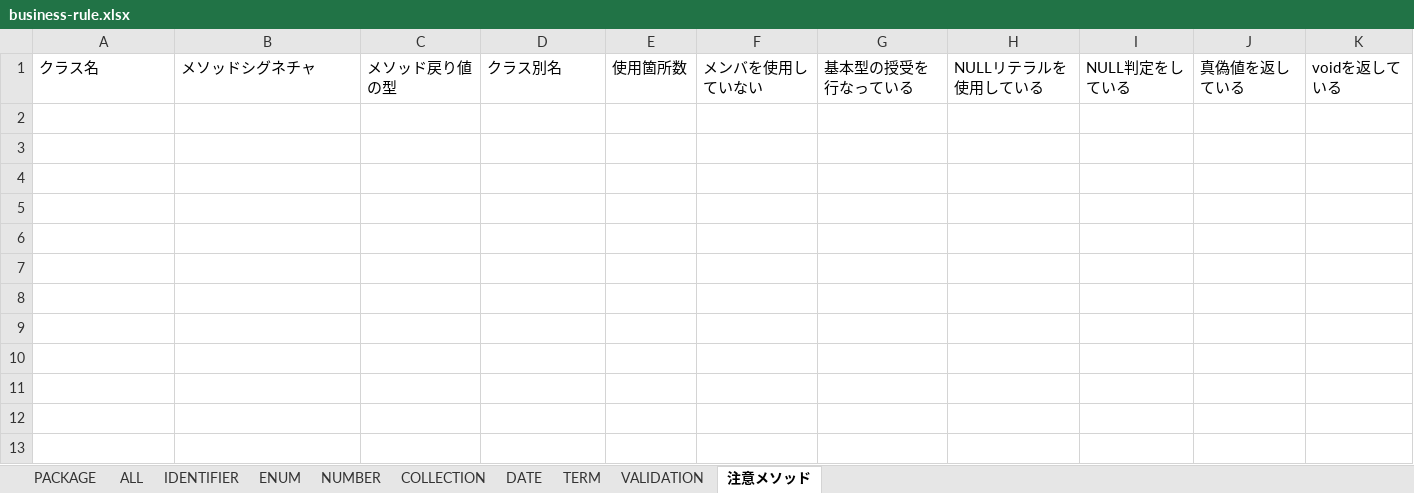
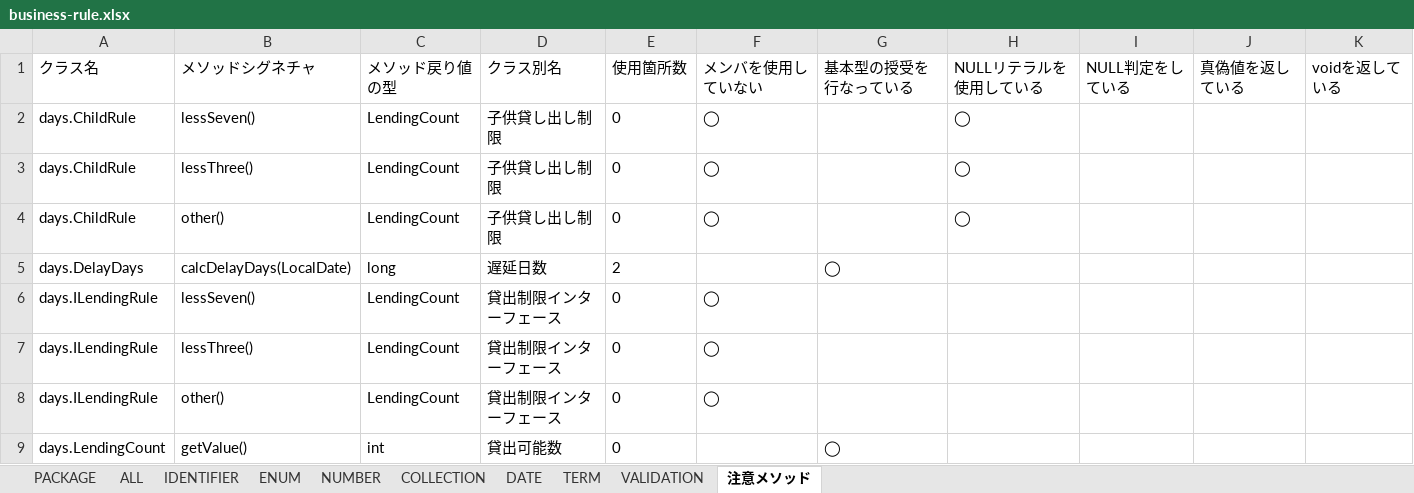
Before and after one commit to muto-jo/drr-juku-kadai, an Excel workbook: build/jig/business-rule.xlsx, sheet 注意メソッド, drawn as a sheet; values as stored, in another font and other column widths than the file's, no borders; the diff names each change by its address in the sheet, - before the commit and + after, or states it on an @@ line.

```diff
--- a/build/jig/business-rule.xlsx (sheet 注意メソッド)
+++ b/build/jig/business-rule.xlsx (sheet 注意メソッド)
+row 2: days.ChildRule | lessSeven() | LendingCount | 子供貸し出し制限 | 0 | ◯ |  | ◯
+row 3: days.ChildRule | lessThree() | LendingCount | 子供貸し出し制限 | 0 | ◯ |  | ◯
+row 4: days.ChildRule | other() | LendingCount | 子供貸し出し制限 | 0 | ◯ |  | ◯
+row 5: days.DelayDays | calcDelayDays(LocalDate) | long | 遅延日数 | 2 |  | ◯
+row 6: days.ILendingRule | lessSeven() | LendingCount | 貸出制限インターフェース | 0 | ◯
+row 7: days.ILendingRule | lessThree() | LendingCount | 貸出制限インターフェース | 0 | ◯
+row 8: days.ILendingRule | other() | LendingCount | 貸出制限インターフェース | 0 | ◯
+row 9: days.LendingCount | getValue() | int | 貸出可能数 | 0 |  | ◯
```
Also changed, not shown: sheet ALL, sheet PACKAGE, sheet ENUM, sheet NUMBER, build/jig/application.xlsx, 33 other files.
